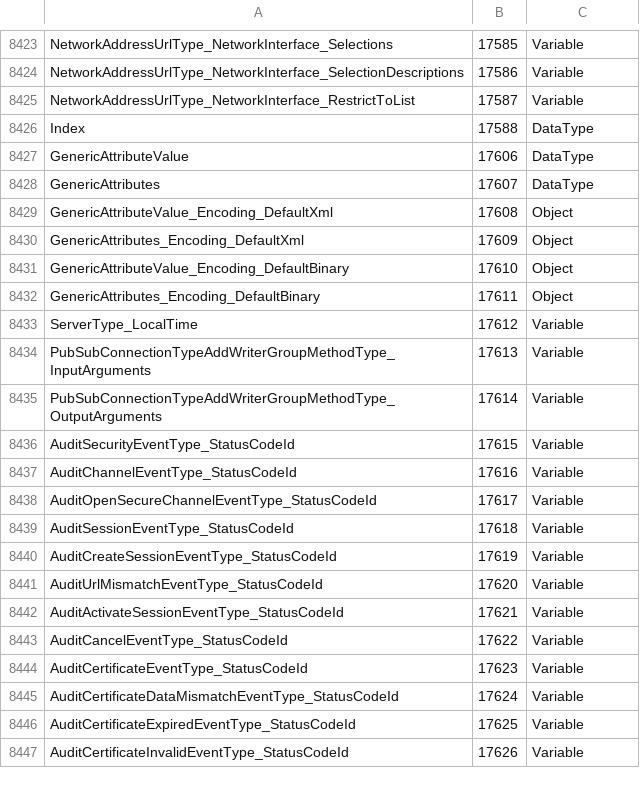
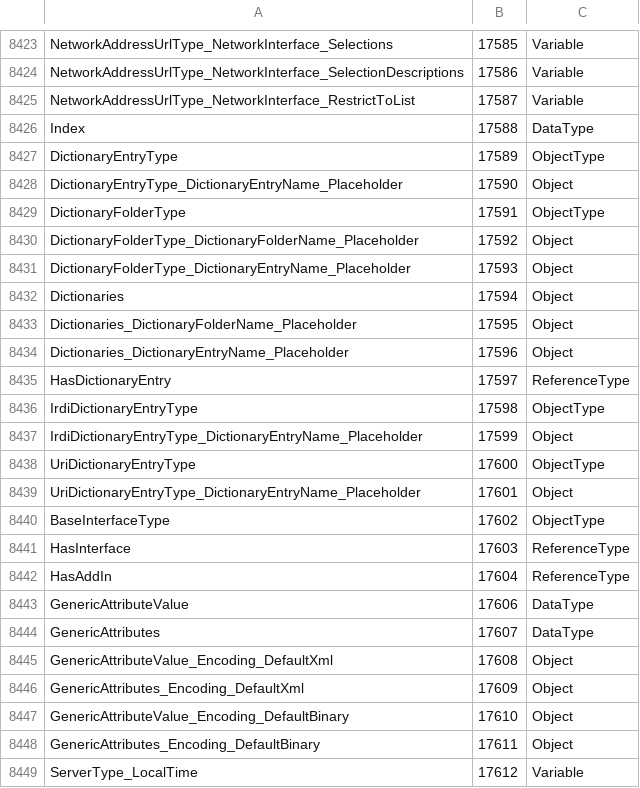
Before and after one commit to OPCFoundation/UA-ModelCompiler, a CSV file: ModelCompiler/Design/StandardTypes.csv, drawn as a sheet; only a part is shown, gaps mark what is left out; the shorter side is filled out with more unchanged rows; the diff names each change by its address in the sheet, - before the commit and + after, or states it on an @@ line.

```diff
--- a/ModelCompiler/Design/StandardTypes.csv
+++ b/ModelCompiler/Design/StandardTypes.csv
+row 8427: DictionaryEntryType | 17589 | ObjectType
+row 8428: DictionaryEntryType_DictionaryEntryName_Placeholder | 17590 | Object
+row 8429: DictionaryFolderType | 17591 | ObjectType
+row 8430: DictionaryFolderType_DictionaryFolderName_Placeholder | 17592 | Object
+row 8431: DictionaryFolderType_DictionaryEntryName_Placeholder | 17593 | Object
+row 8432: Dictionaries | 17594 | Object
+row 8433: Dictionaries_DictionaryFolderName_Placeholder | 17595 | Object
+row 8434: Dictionaries_DictionaryEntryName_Placeholder | 17596 | Object
+row 8435: HasDictionaryEntry | 17597 | ReferenceType
+row 8436: IrdiDictionaryEntryType | 17598 | ObjectType
+row 8437: IrdiDictionaryEntryType_DictionaryEntryName_Placeholder | 17599 | Object
+row 8438: UriDictionaryEntryType | 17600 | ObjectType
+row 8439: UriDictionaryEntryType_DictionaryEntryName_Placeholder | 17601 | Object
+row 8440: BaseInterfaceType | 17602 | ObjectType
+row 8441: HasInterface | 17603 | ReferenceType
+row 8442: HasAddIn | 17604 | ReferenceType
```
Also changed, not shown: 5 other files.
